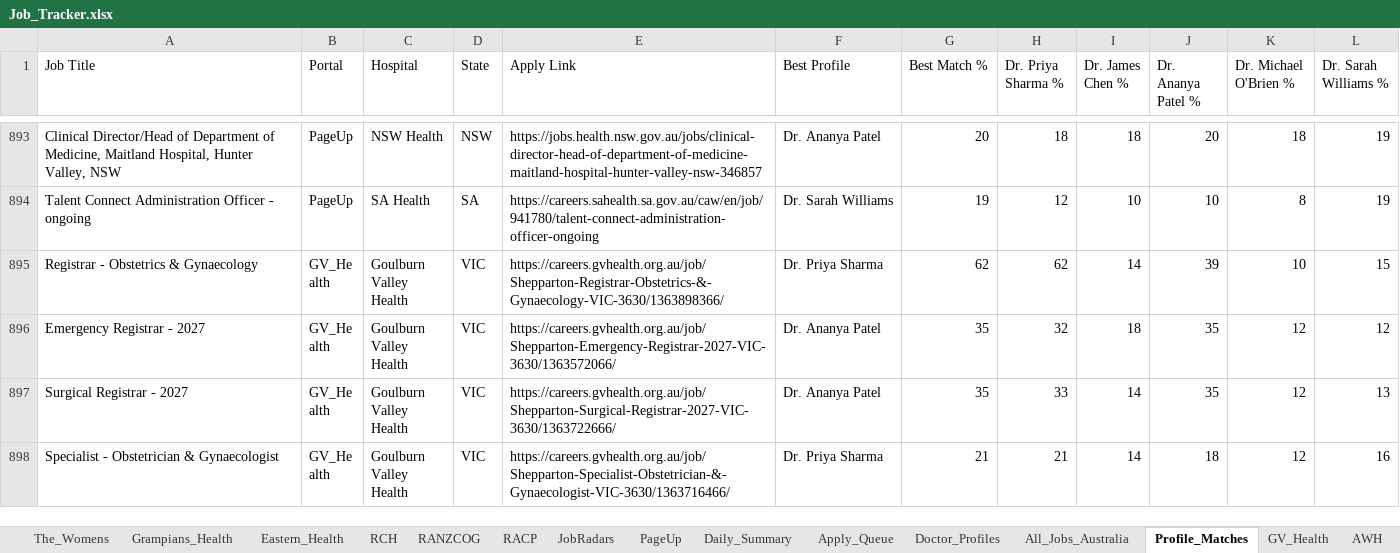
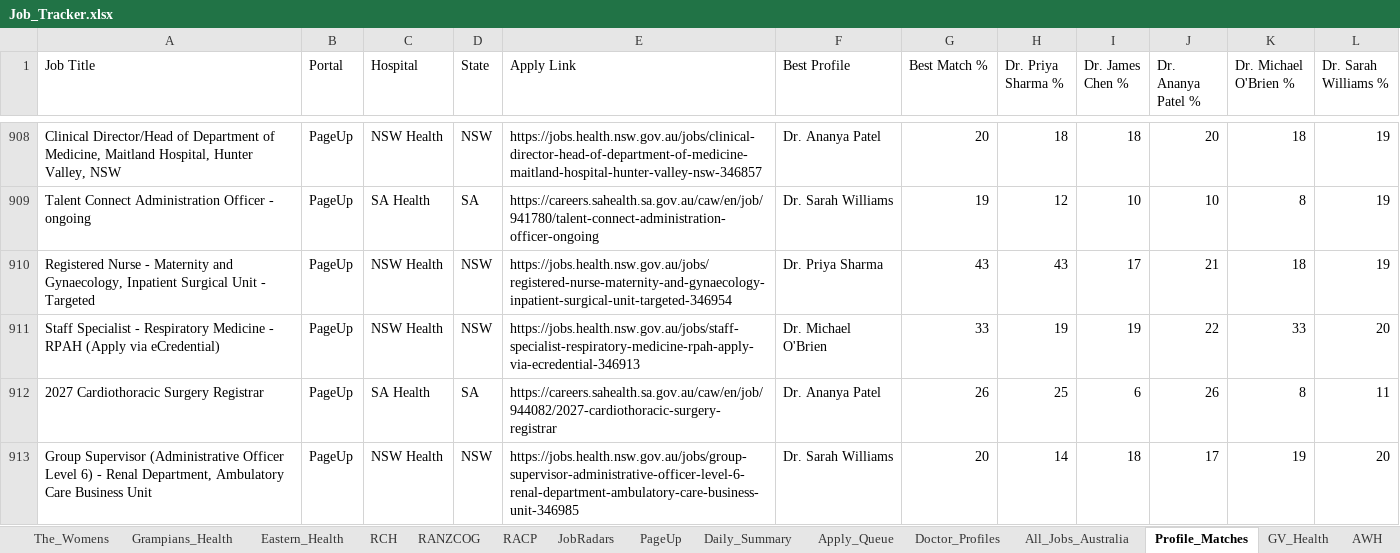
Before and after one commit to umang8954/Doctor-Australia-Job-Collector, an Excel workbook: Job_Tracker.xlsx, sheet Profile_Matches, drawn as a sheet; only a part is shown, gaps mark what is left out; the shorter side is filled out with more unchanged rows; values as stored, in another font and other column widths than the file's, no borders; the diff covers the shown part only; the diff names each change by its address in the sheet, - before the commit and + after, or states it on an @@ line.

```diff
--- a/Job_Tracker.xlsx (sheet Profile_Matches)
+++ b/Job_Tracker.xlsx (sheet Profile_Matches)
+row 910: Registered Nurse - Maternity and Gynaecology, Inpatient Surgical Unit - Targeted | PageUp | NSW Health | NSW | https://jobs.health.nsw.gov.au/jobs/registered-nurse-maternity-and-gynaecology-inpatient-surgical-unit-targeted-346954 | Dr. Priya Sharma | 43 | 43 | 17 | 21 | 18 | 19
+row 911: Staff Specialist - Respiratory Medicine - RPAH (Apply via eCredential) | PageUp | NSW Health | NSW | https://jobs.health.nsw.gov.au/jobs/staff-specialist-respiratory-medicine-rpah-apply-via-ecredential-346913 | Dr. Michael O'Brien | 33 | 19 | 19 | 22 | 33 | 20
+row 912: 2027 Cardiothoracic Surgery Registrar | PageUp | SA Health | SA | https://careers.sahealth.sa.gov.au/caw/en/job/944082/2027-cardiothoracic-surgery-registrar | Dr. Ananya Patel | 26 | 25 | 6 | 26 | 8 | 11
+row 913: Group Supervisor (Administrative Officer Level 6) - Renal Department, Ambulatory Care Business Unit | PageUp | NSW Health | NSW | https://jobs.health.nsw.gov.au/jobs/group-supervisor-administrative-officer-level-6-renal-department-ambulatory-care-business-unit-346985 | Dr. Sarah Williams | 20 | 14 | 18 | 17 | 19 | 20
```
Also changed, not shown: 27 added rows and 1 edited cell elsewhere in this sheet, sheet All_Jobs_Australia, sheet PageUp, sheet Jobs_NT, sheet Daily_Summary, sheet SmartJobs_QLD, sheet JobRadars, 18 more sheets, 3 other files.
